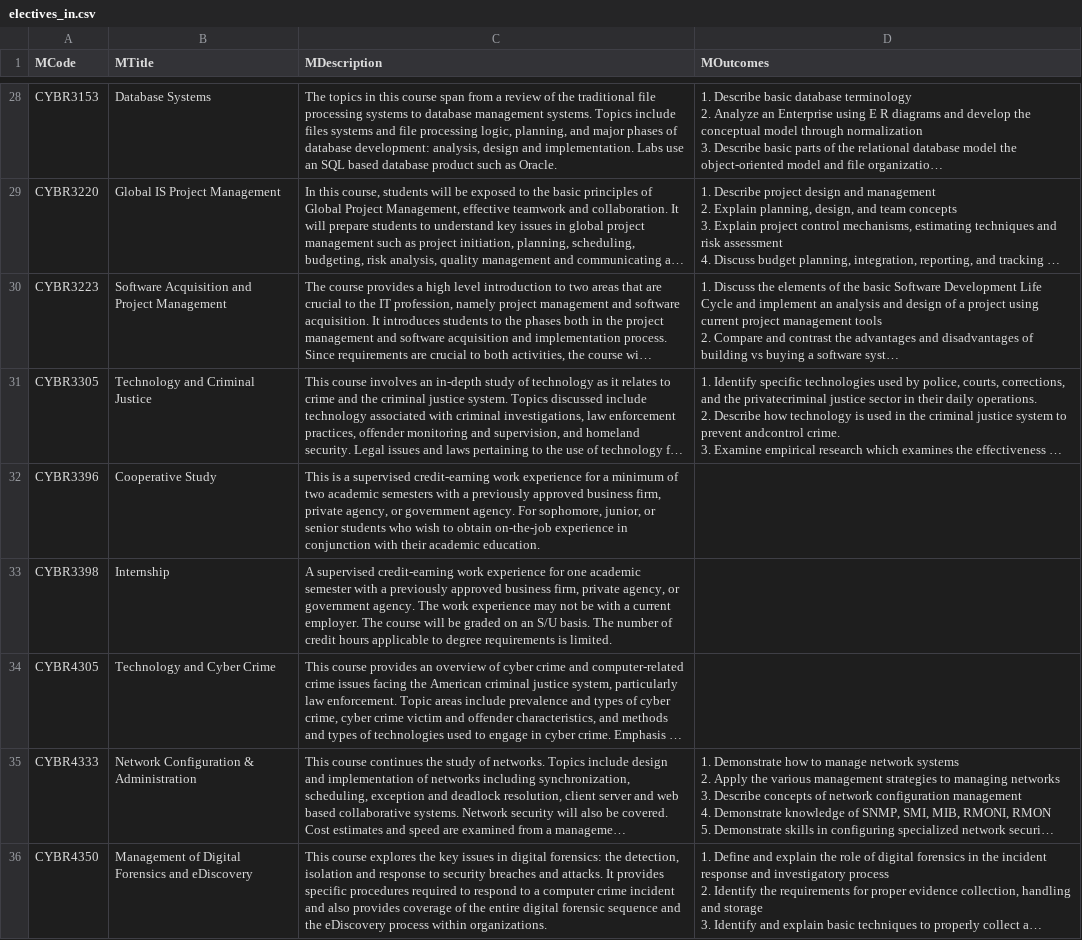
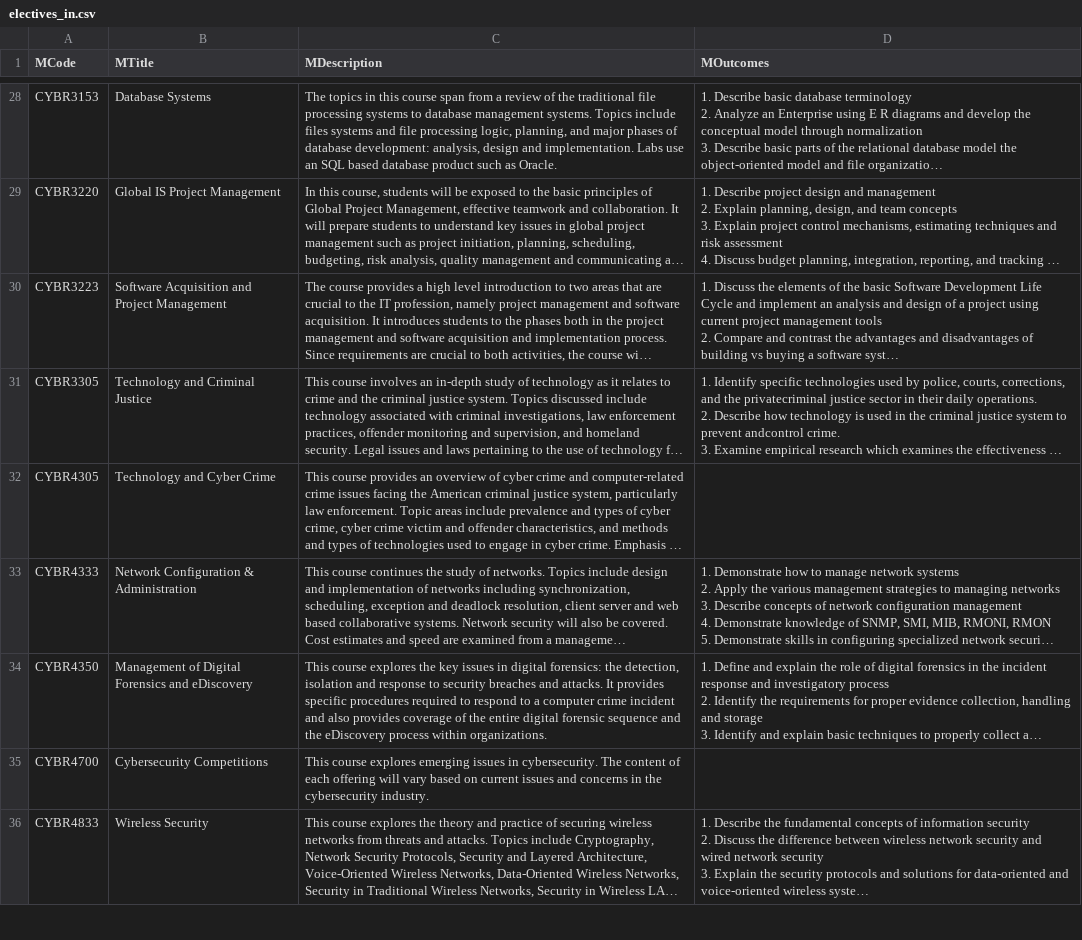
Before and after one commit to stevenaeola/iticse2023_wg6, a CSV file: curriculum_content/Kennesaw_USA/electives_in.csv, drawn as a sheet; only a part is shown, gaps mark what is left out; the shorter side is filled out with more unchanged rows; long unchanged cells end in …; the diff names each change by its address in the sheet, - before the commit and + after, or states it on an @@ line.

```diff
--- a/curriculum_content/Kennesaw_USA/electives_in.csv
+++ b/curriculum_content/Kennesaw_USA/electives_in.csv
-row 32: CYBR3396 | Cooperative Study | This is a supervised credit-earning work experience for a minimum of two academic semesters with a previously approved business firm, private agency, or government agency. For sophomore, junior, or senior students who wish to obtain on-the-job experience in conjunction with their academic education.
-row 33: CYBR3398 | Internship | A supervised credit-earning work experience for one academic semester with a previously approved business firm, private agency, or government agency. The work experience may not be with a current employer. The course will be graded on an S/U basis. The number of credit hours applicable to degree requirements is limited.
```
Also changed, not shown: curriculum_content/Kennesaw_USA/electives_pre.csv, enrolment/Kennesaw_USA/elective_enrolment_rounded.csv.
